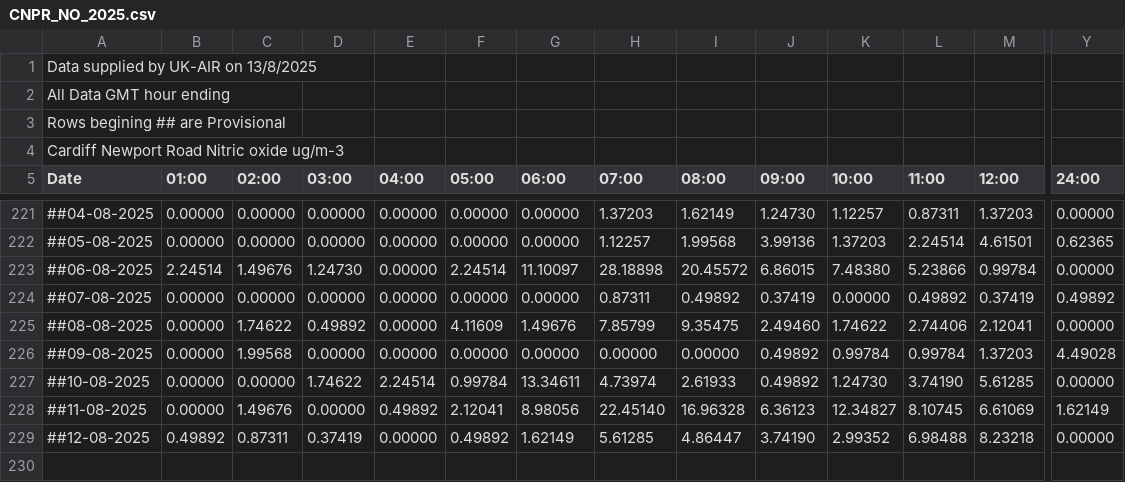
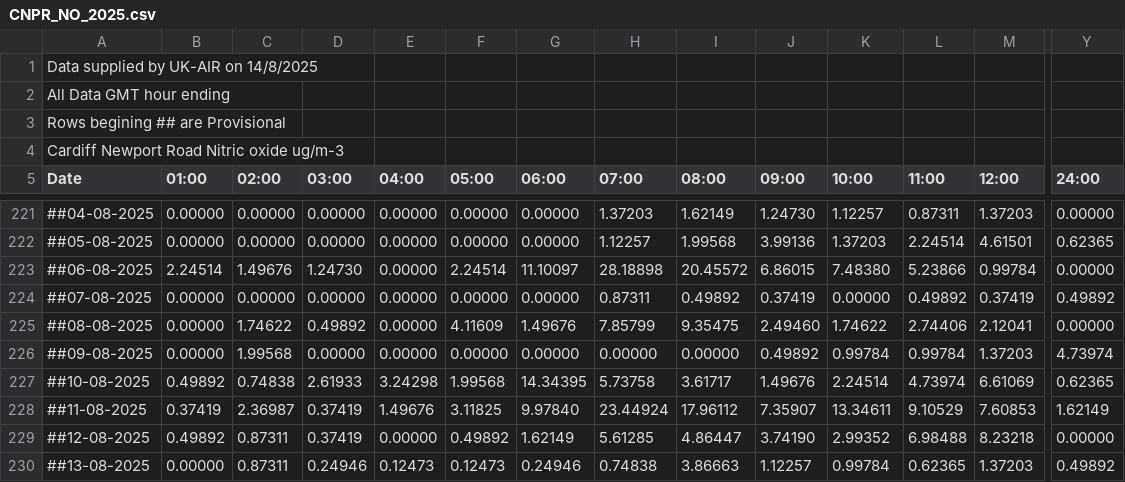
Before and after one commit to rvaughan/air-quality-data, a CSV file: cardiff_newport_road/CNPR_NO_2025.csv, drawn as a sheet; only a part is shown, gaps mark what is left out; removed rows and columns are numbered as before the commit, all else as after; rows hold the shown columns only; the diff covers the shown part only; the diff names each change by its address in the sheet, - before the commit and + after, or states it on an @@ line.

```diff
--- a/cardiff_newport_road/CNPR_NO_2025.csv
+++ b/cardiff_newport_road/CNPR_NO_2025.csv
-A1 (Date): Data supplied by UK-AIR on 13/8/2025
+A1 (Date): Data supplied by UK-AIR on 14/8/2025
-Y226 (24:00): 4.49028
+Y226 (24:00): 4.73974
-row 227: ##10-08-2025 | 0.00000 | 0.00000 | 1.74622 | 2.24514 | 0.99784 | 13.34611 | 4.73974 | 2.61933 | 0.49892 | 1.24730 | 3.74190 | 5.61285 | 0.00000
+row 227: ##10-08-2025 | 0.49892 | 0.74838 | 2.61933 | 3.24298 | 1.99568 | 14.34395 | 5.73758 | 3.61717 | 1.49676 | 2.24514 | 4.73974 | 6.61069 | 0.62365
-B228 (01:00): 0.00000
+B228 (01:00): 0.37419
-C228 (02:00): 1.49676
+C228 (02:00): 2.36987
-D228 (03:00): 0.00000
+D228 (03:00): 0.37419
-E228 (04:00): 0.49892
+E228 (04:00): 1.49676
-F228 (05:00): 2.12041
+F228 (05:00): 3.11825
-G228 (06:00): 8.98056
+G228 (06:00): 9.97840
-H228 (07:00): 22.45140
+H228 (07:00): 23.44924
-I228 (08:00): 16.96328
+I228 (08:00): 17.96112
-J228 (09:00): 6.36123
+J228 (09:00): 7.35907
-K228 (10:00): 12.34827
+K228 (10:00): 13.34611
-L228 (11:00): 8.10745
+L228 (11:00): 9.10529
-M228 (12:00): 6.61069
+M228 (12:00): 7.60853
+row 230: ##13-08-2025 | 0.00000 | 0.87311 | 0.24946 | 0.12473 | 0.12473 | 0.24946 | 0.74838 | 3.86663 | 1.12257 | 0.99784 | 0.62365 | 1.37203 | 0.49892
```
Also changed, not shown: 4 edited cells elsewhere in this file.
